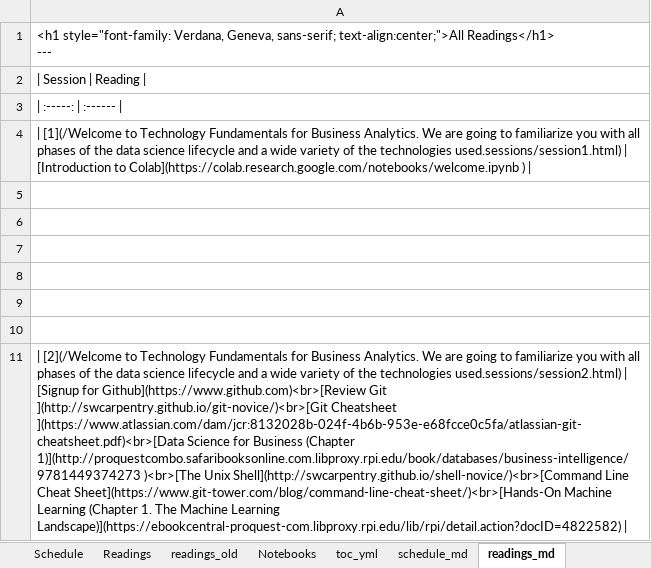
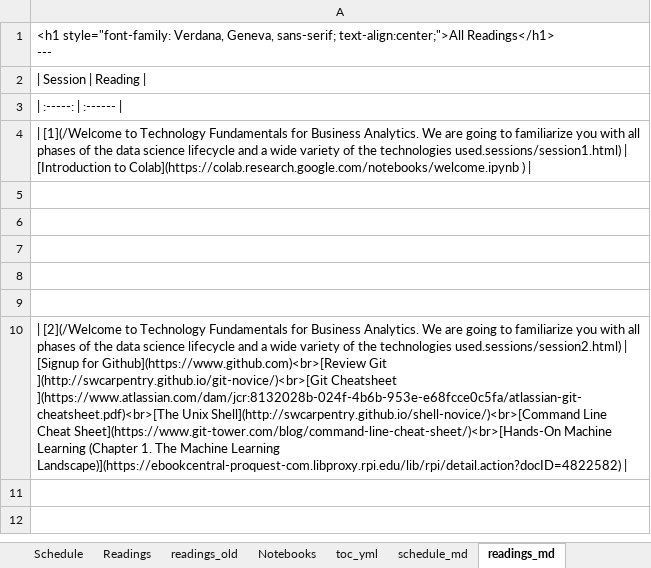
Before and after one commit to RPI-DATA/course-intro-ml-app, an Excel workbook: book.xlsx, sheet readings_md, drawn as a sheet; values as stored, in another font and other column widths than the file's, no borders; removed rows and columns are numbered as before the commit, all else as after; the diff names each change by its address in the sheet, - before the commit and + after, or states it on an @@ line.

```diff
--- a/book.xlsx (sheet readings_md)
+++ b/book.xlsx (sheet readings_md)
-row 10: (empty)
-A10: …](http://swcarpentry.github.io/git-novice/)<br>[Git Cheatsheet ](https://www.atlassian.com/dam/jcr:8132028b-024f-4b6b-953e-e68fcce0c5fa/atlassian-git-cheatsheet.pdf)<br>[Data Science for Business (Chapter 1)](http://proquestcombo.safaribooksonline.com.libproxy.rpi.edu/book/databases/business-intelligence/9781449374273 )<br>[The Unix Shell](http://swcarpentry.github.io/shell-novice/)<br>[Command…
+A10: …](http://swcarpentry.github.io/git-novice/)<br>[Git Cheatsheet ](https://www.atlassian.com/dam/jcr:8132028b-024f-4b6b-953e-e68fcce0c5fa/atlassian-git-cheatsheet.pdf)<br>[The Unix Shell](http://swcarpentry.github.io/shell-novice/)<br>[Command…
```
Also changed, not shown: sheet session_md, sheet Readings, formulas that keep their value, 18 other files.
